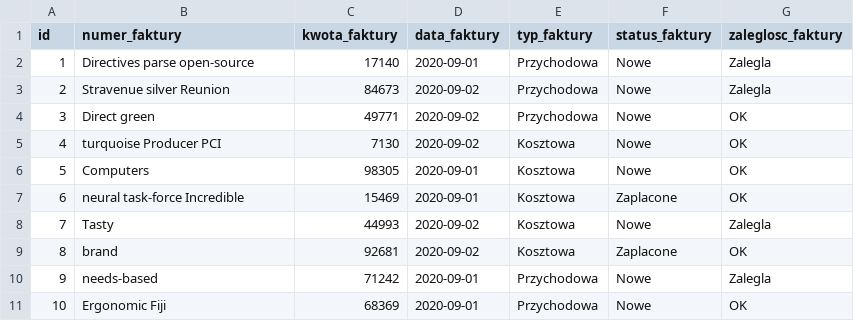
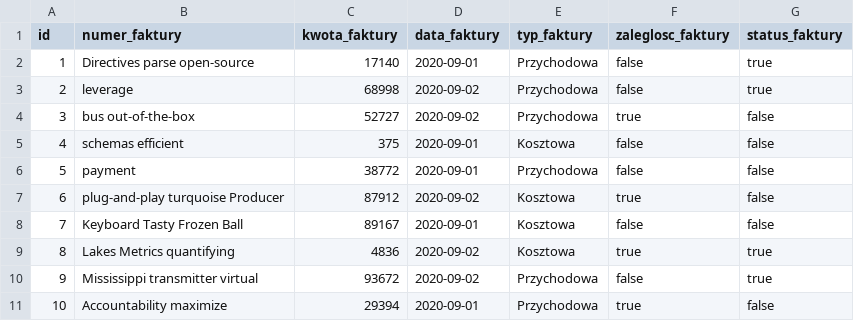
Before and after one commit to bodzio661/jhipster-Number1, a CSV file: src/main/resources/config/liquibase/fake-data/faktura.csv, drawn as a sheet; removed rows and columns are numbered as before the commit, all else as after; the diff names each change by its address in the sheet, - before the commit and + after, or states it on an @@ line.

```diff
--- a/src/main/resources/config/liquibase/fake-data/faktura.csv
+++ b/src/main/resources/config/liquibase/fake-data/faktura.csv
-column F (status_faktury), rows 2-11: Nowe | Nowe | Nowe | Nowe | Nowe | Zaplacone | Nowe | Zaplacone | Nowe | Nowe
+column G (status_faktury), rows 2-11: true | true | false | false | false | false | false | true | true | false
-F2:F3 (zaleglosc_faktury): Zalegla
+F2:F3 (zaleglosc_faktury): false
-B3 (numer_faktury): Stravenue silver Reunion
+B3 (numer_faktury): leverage
-C3 (kwota_faktury): 84673
+C3 (kwota_faktury): 68998
-B4 (numer_faktury): Direct green
+B4 (numer_faktury): bus out-of-the-box
-C4 (kwota_faktury): 49771
+C4 (kwota_faktury): 52727
-F4 (zaleglosc_faktury): OK
+F4 (zaleglosc_faktury): true
-B5 (numer_faktury): turquoise Producer PCI
+B5 (numer_faktury): schemas efficient
-C5 (kwota_faktury): 7130
+C5 (kwota_faktury): 375
-D5 (data_faktury): 2020-09-02
+D5 (data_faktury): 2020-09-01
-F5:F6 (zaleglosc_faktury): OK
+F5:F6 (zaleglosc_faktury): false
-B6 (numer_faktury): Computers
+B6 (numer_faktury): payment
-C6 (kwota_faktury): 98305
+C6 (kwota_faktury): 38772
-E6 (typ_faktury): Kosztowa
+E6 (typ_faktury): Przychodowa
-B7 (numer_faktury): neural task-force Incredible
+B7 (numer_faktury): plug-and-play turquoise Producer
-C7 (kwota_faktury): 15469
+C7 (kwota_faktury): 87912
-D7 (data_faktury): 2020-09-01
+D7 (data_faktury): 2020-09-02
-F7 (zaleglosc_faktury): OK
+F7 (zaleglosc_faktury): true
-B8 (numer_faktury): Tasty
+B8 (numer_faktury): Keyboard Tasty Frozen Ball
-C8 (kwota_faktury): 44993
+C8 (kwota_faktury): 89167
-D8 (data_faktury): 2020-09-02
+D8 (data_faktury): 2020-09-01
-F8 (zaleglosc_faktury): Zalegla
+F8 (zaleglosc_faktury): false
-B9 (numer_faktury): brand
+B9 (numer_faktury): Lakes Metrics quantifying
-C9 (kwota_faktury): 92681
+C9 (kwota_faktury): 4836
-F9 (zaleglosc_faktury): OK
+F9 (zaleglosc_faktury): true
-B10 (numer_faktury): needs-based
+B10 (numer_faktury): Mississippi transmitter virtual
-C10 (kwota_faktury): 71242
+C10 (kwota_faktury): 93672
-D10 (data_faktury): 2020-09-01
+D10 (data_faktury): 2020-09-02
-F10 (zaleglosc_faktury): Zalegla
+F10 (zaleglosc_faktury): false
-B11 (numer_faktury): Ergonomic Fiji
+B11 (numer_faktury): Accountability maximize
-C11 (kwota_faktury): 68369
+C11 (kwota_faktury): 29394
-F11 (zaleglosc_faktury): OK
+F11 (zaleglosc_faktury): true
```
Also changed, not shown: src/main/resources/config/liquibase/fake-data/kontrachent.csv, 23 other files.
